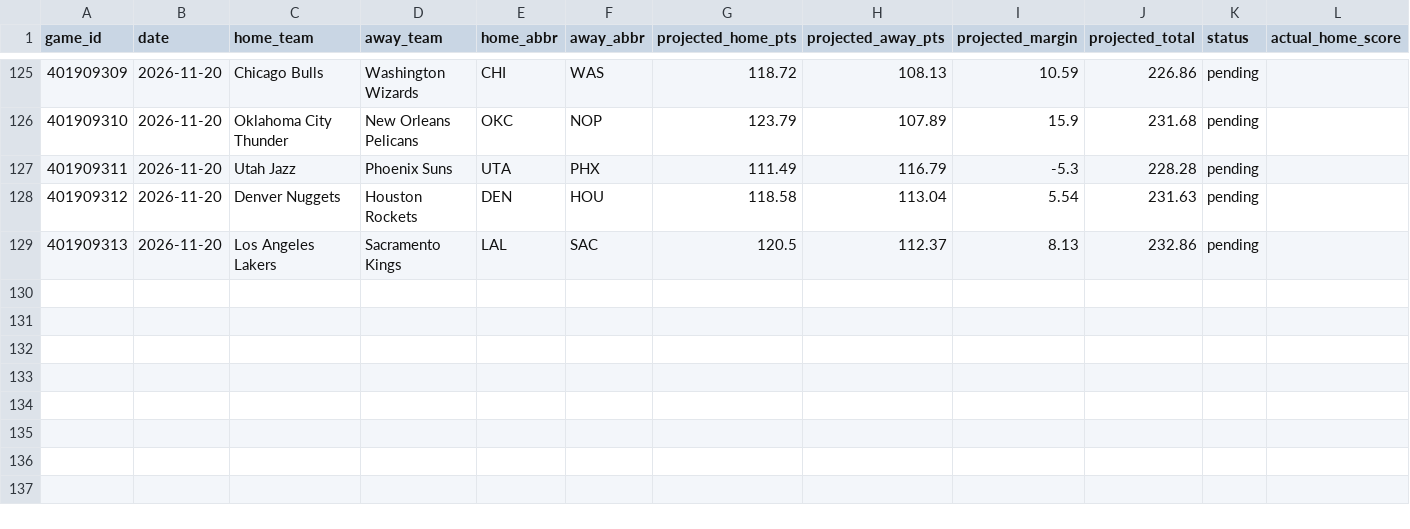
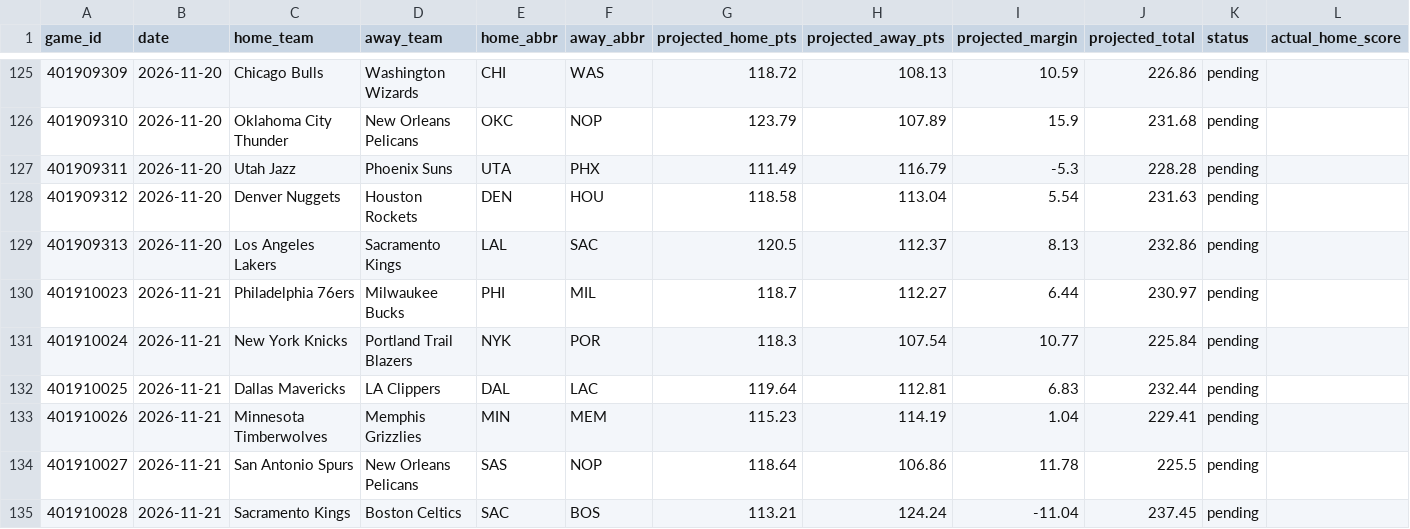
Before and after one commit to marcelovzz/nba, a CSV file: data/prediction_history.csv, drawn as a sheet; only a part is shown, gaps mark what is left out; rows hold the shown columns only; the diff names each change by its address in the sheet, - before the commit and + after, or states it on an @@ line.

```diff
--- a/data/prediction_history.csv
+++ b/data/prediction_history.csv
+row 130: 401910023 | 2026-11-21 | Philadelphia 76ers | Milwaukee Bucks | PHI | MIL | 118.7 | 112.27 | 6.44 | 230.97 | pending
+row 131: 401910024 | 2026-11-21 | New York Knicks | Portland Trail Blazers | NYK | POR | 118.3 | 107.54 | 10.77 | 225.84 | pending
+row 132: 401910025 | 2026-11-21 | Dallas Mavericks | LA Clippers | DAL | LAC | 119.64 | 112.81 | 6.83 | 232.44 | pending
+row 133: 401910026 | 2026-11-21 | Minnesota Timberwolves | Memphis Grizzlies | MIN | MEM | 115.23 | 114.19 | 1.04 | 229.41 | pending
+row 134: 401910027 | 2026-11-21 | San Antonio Spurs | New Orleans Pelicans | SAS | NOP | 118.64 | 106.86 | 11.78 | 225.5 | pending
+row 135: 401910028 | 2026-11-21 | Sacramento Kings | Boston Celtics | SAC | BOS | 113.21 | 124.24 | -11.04 | 237.45 | pending
```
